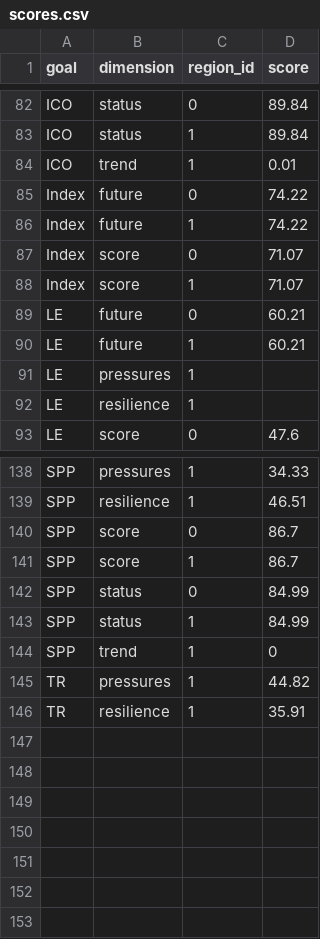
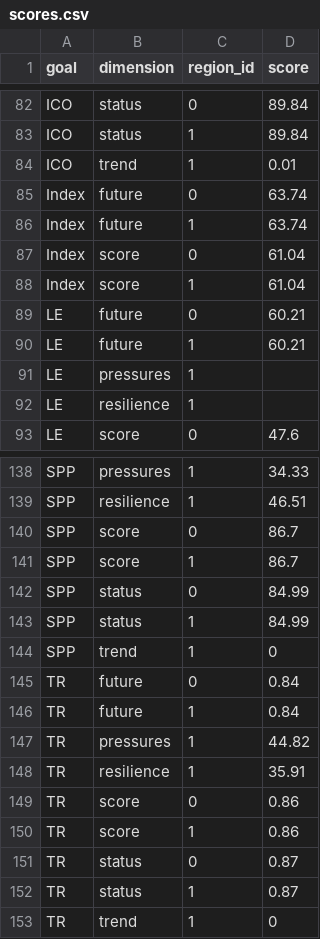
Before and after one commit to OHI-4site/tet-scores, a CSV file: region/scores.csv, drawn as a sheet; only a part is shown, gaps mark what is left out.

```diff
--- a/region/scores.csv
+++ b/region/scores.csv
@@ -84,6 +84,6 @@ ICO,status,1,89.84
 ICO,trend,1,0.01
-Index,future,0,74.22
-Index,future,1,74.22
-Index,score,0,71.07
-Index,score,1,71.07
+Index,future,0,63.74
+Index,future,1,63.74
+Index,score,0,61.04
+Index,score,1,61.04
 LE,future,0,60.21
@@ -144,3 +144,10 @@ SPP,status,1,84.99
 SPP,trend,1,0
+TR,future,0,0.84
+TR,future,1,0.84
 TR,pressures,1,44.82
 TR,resilience,1,35.91
+TR,score,0,0.86
+TR,score,1,0.86
+TR,status,0,0.87
+TR,status,1,0.87
+TR,trend,1,0
```
Also changed, not shown: region/conf/goals.csv.
